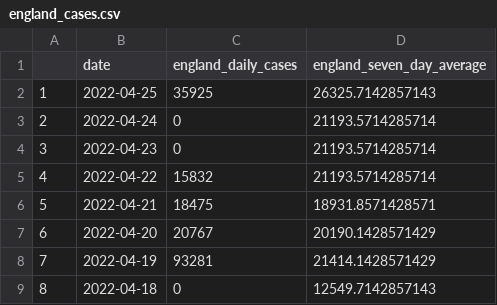
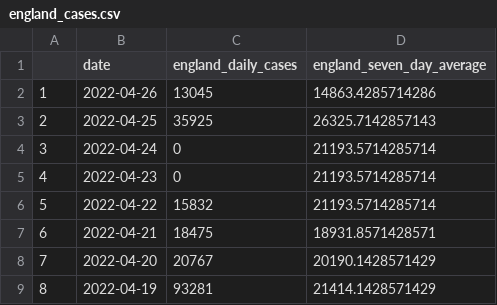
Before and after one commit to GWilloughby99/covid-automation, a CSV file: raw-data/england_cases.csv, drawn as a sheet; only a part is shown; the shorter side is filled out with more unchanged rows; addresses are those after the commit; the diff names each change by its address in the sheet, - before the commit and + after, or states it on an @@ line.

```diff
--- a/raw-data/england_cases.csv
+++ b/raw-data/england_cases.csv
+row 2: 1 | 2022-04-26 | 13045 | 14863.4285714286
@@ column A renumbered from row 3 down @@
```
Also changed, not shown: raw-data/cases-uk.csv, raw-data/deaths_nations.csv, 14 other files.
